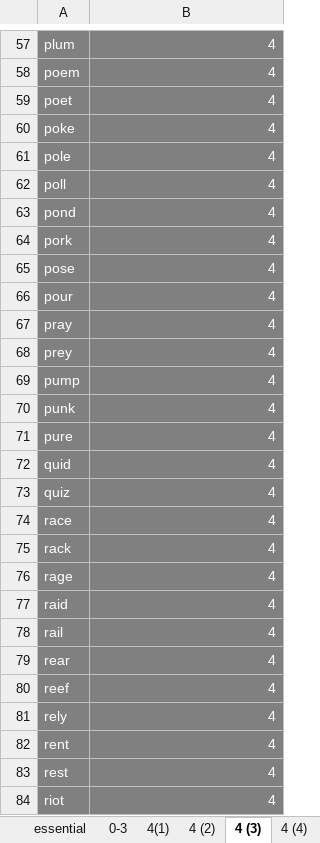
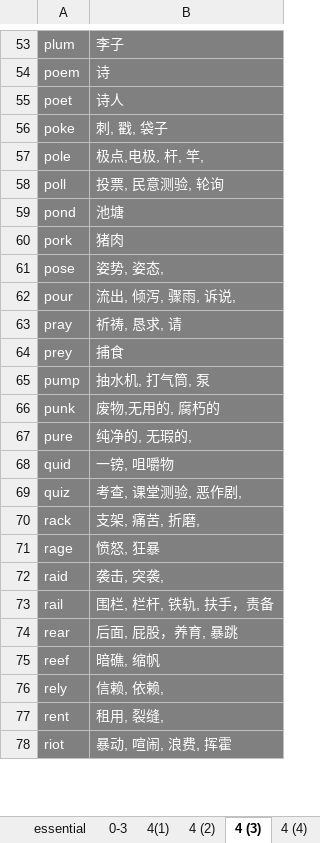
Before and after one commit to niyaou/IPS, an Excel workbook: macmilion_serial.xlsx, sheet 4 (3), drawn as a sheet; only a part is shown, gaps mark what is left out; values as stored, in another font and other column widths than the file's, no borders; removed rows and columns are numbered as before the commit, all else as after; the diff covers the shown part only; the diff names each change by its address in the sheet, - before the commit and + after, or states it on an @@ line.

```diff
--- a/macmilion_serial.xlsx (sheet 4 (3))
+++ b/macmilion_serial.xlsx (sheet 4 (3))
-B53: 4
+B53: 李子
-B54: 4
+B54: 诗
-B55: 4
+B55: 诗人
-B56: 4
+B56: 刺, 戳, 袋子
-B57: 4
+B57: 极点,电极, 杆, 竿,
-B58: 4
+B58: 投票, 民意测验, 轮询
-B59: 4
+B59: 池塘
-B60: 4
+B60: 猪肉
-B61: 4
+B61: 姿势, 姿态,
-B62: 4
+B62: 流出, 倾泻, 骤雨, 诉说,
-B63: 4
+B63: 祈祷, 恳求, 请
-B64: 4
+B64: 捕食
-B65: 4
+B65: 抽水机, 打气筒, 泵
-B66: 4
+B66: 废物,无用的, 腐朽的
-B67: 4
+B67: 纯净的, 无瑕的,
-B68: 4
+B68: 一镑, 咀嚼物
-B69: 4
+B69: 考查, 课堂测验, 恶作剧,
-row 74: race | 4
-B70: 4
+B70: 支架, 痛苦, 折磨,
-B71: 4
+B71: 愤怒, 狂暴
-B72: 4
+B72: 袭击, 突袭,
-B73: 4
+B73: 围栏, 栏杆, 铁轨, 扶手，责备
-B74: 4
+B74: 后面, 屁股，养育, 暴跳
-B75: 4
+B75: 暗礁, 缩帆
-B76: 4
+B76: 信赖, 依赖,
-B77: 4
+B77: 租用, 裂缝,
-row 83: rest | 4
-B78: 4
+B78: 暴动, 喧闹, 浪费, 挥霍
```
Also changed, not shown: 6 removed rows and 61 edited cells elsewhere in this sheet.
